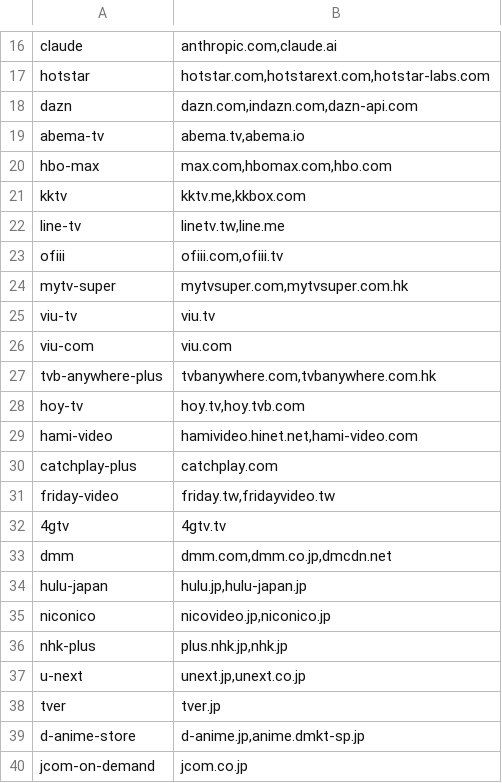
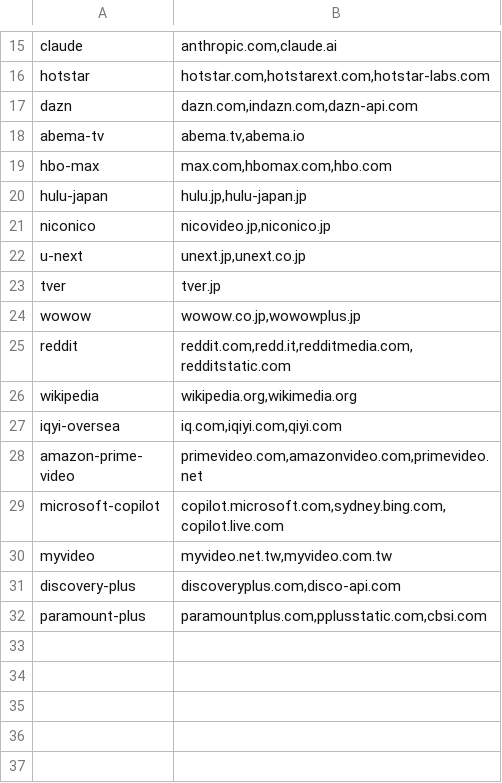
Before and after one commit to llovely45/smartdns-app-dns, a TSV file: apps.tsv, drawn as a sheet; only a part is shown, gaps mark what is left out; the shorter side is filled out with more unchanged rows; the diff covers the shown part only.

Commit message:
Trim SmartDNS app catalog

```diff
--- a/apps.tsv
+++ b/apps.tsv
@@ -20,21 +19,5 @@ abema-tv|abema.tv,abema.io
 hbo-max|max.com,hbomax.com,hbo.com
-kktv|kktv.me,kkbox.com
-line-tv|linetv.tw,line.me
-ofiii|ofiii.com,ofiii.tv
-mytv-super|mytvsuper.com,mytvsuper.com.hk
-viu-tv|viu.tv
-viu-com|viu.com
-tvb-anywhere-plus|tvbanywhere.com,tvbanywhere.com.hk
-hoy-tv|hoy.tv,hoy.tvb.com
-hami-video|hamivideo.hinet.net,hami-video.com
-catchplay-plus|catchplay.com
-friday-video|friday.tw,fridayvideo.tw
-4gtv|4gtv.tv
-dmm|dmm.com,dmm.co.jp,dmcdn.net
 hulu-japan|hulu.jp,hulu-japan.jp
 niconico|nicovideo.jp,niconico.jp
-nhk-plus|plus.nhk.jp,nhk.jp
 u-next|unext.jp,unext.co.jp
 tver|tver.jp
-d-anime-store|d-anime.jp,anime.dmkt-sp.jp
-jcom-on-demand|jcom.co.jp
```
Also changed, not shown: 19 removed rows elsewhere in this file.
